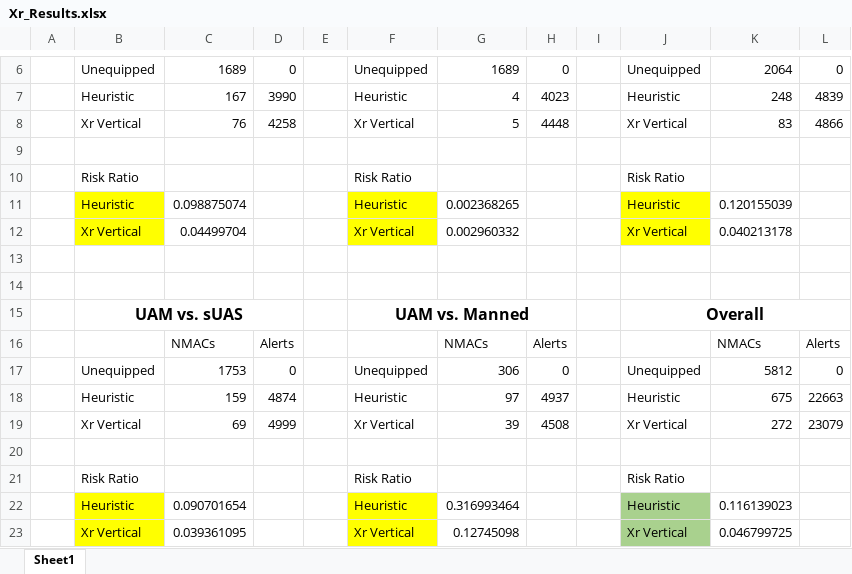
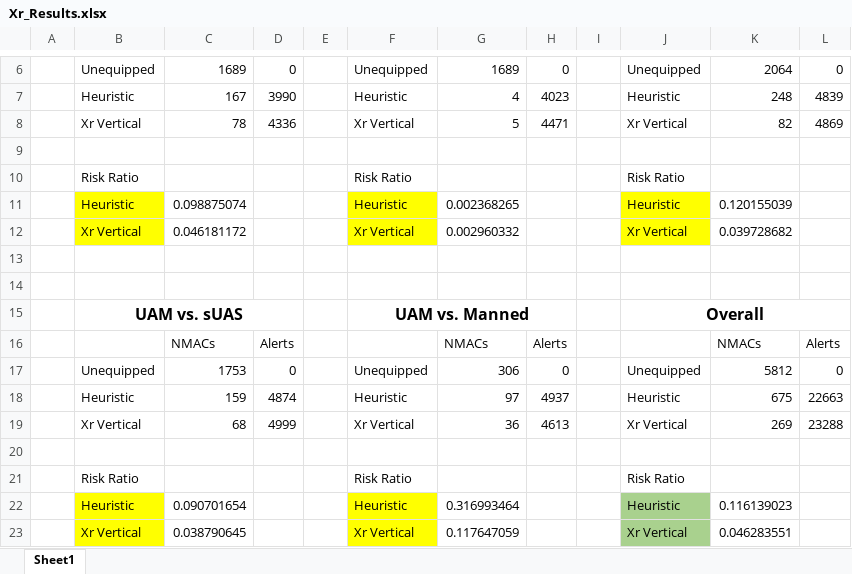
Before and after one commit to smkatz12/XrSim, an Excel workbook: results/Xr_Results.xlsx, sheet Sheet1, drawn as a sheet; only a part is shown, gaps mark what is left out; values as stored, in another font and other column widths than the file's, no borders; removed rows and columns are numbered as before the commit, all else as after; the diff names each change by its address in the sheet, - before the commit and + after, or states it on an @@ line.

Commit message:
removed reversal penalty

```diff
--- a/results/Xr_Results.xlsx (sheet Sheet1)
+++ b/results/Xr_Results.xlsx (sheet Sheet1)
-row 8:  | Xr Vertical | 76 | 4258 |  | Xr Vertical | 5 | 4448 |  | Xr Vertical | 83 | 4866
+row 8:  | Xr Vertical | 78 | 4336 |  | Xr Vertical | 5 | 4471 |  | Xr Vertical | 82 | 4869
-C12: 0.04499704
+C12: 0.046181172
-K12: 0.040213178
+K12: 0.039728682
-row 19:  | Xr Vertical | 69 | 4999 |  | Xr Vertical | 39 | 4508 |  | Xr Vertical | 272 | 23079
+row 19:  | Xr Vertical | 68 | 4999 |  | Xr Vertical | 36 | 4613 |  | Xr Vertical | 269 | 23288
-C23: 0.039361095
+C23: 0.038790645
-G23: 0.12745098
+G23: 0.117647059
-K23: 0.046799725
+K23: 0.046283551
```
